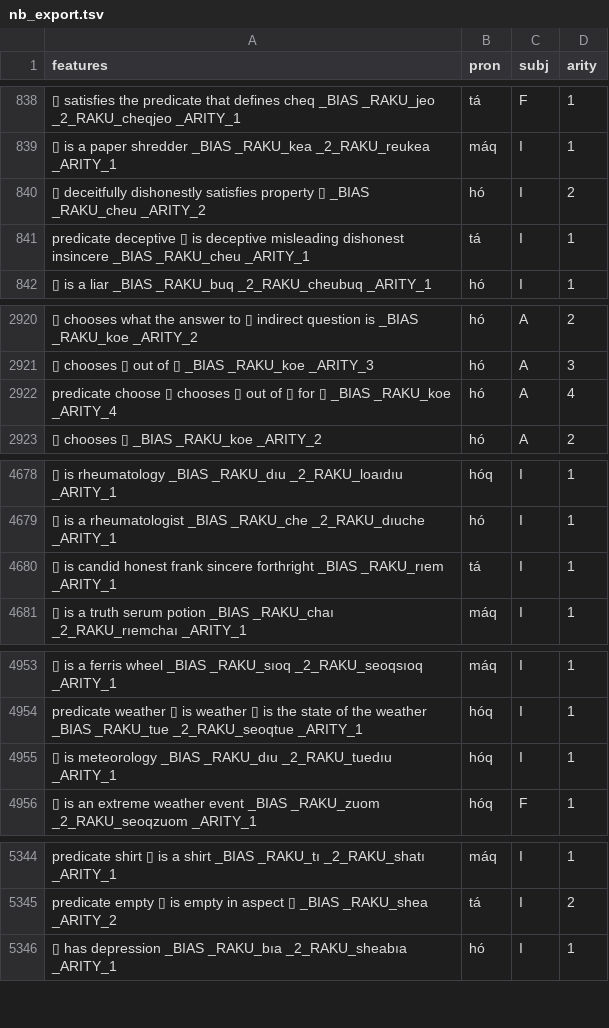
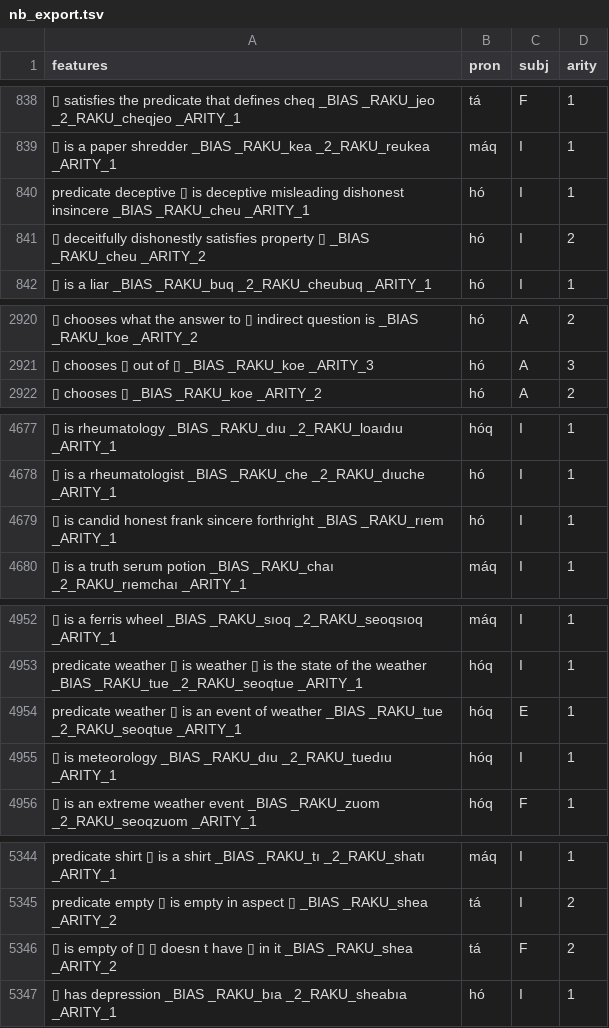
Before and after one commit to mi2ebi/soakue, a TSV file: data/nb_export.tsv, drawn as a sheet; only a part is shown, gaps mark what is left out; removed rows and columns are numbered as before the commit, all else as after; the diff names each change by its address in the sheet, - before the commit and + after, or states it on an @@ line.

```diff
--- a/data/nb_export.tsv
+++ b/data/nb_export.tsv
+row 840: predicate deceptive ▯ is deceptive misleading dishonest insincere _BIAS _RAKU_cheu _ARITY_1 | hó | I | 1
-row 841: predicate deceptive ▯ is deceptive misleading dishonest insincere _BIAS _RAKU_cheu _ARITY_1 | tá | I | 1
-row 2922: predicate choose ▯ chooses ▯ out of ▯ for ▯ _BIAS _RAKU_koe _ARITY_4 | hó | A | 4
-B4679 (pron): tá
+B4679 (pron): hó
+row 4954: predicate weather ▯ is an event of weather _BIAS _RAKU_tue _2_RAKU_seoqtue _ARITY_1 | hóq | E | 1
+row 5346: ▯ is empty of ▯ ▯ doesn t have ▯ in it _BIAS _RAKU_shea _ARITY_2 | tá | F | 2
```
Also changed, not shown: 4 other files.
